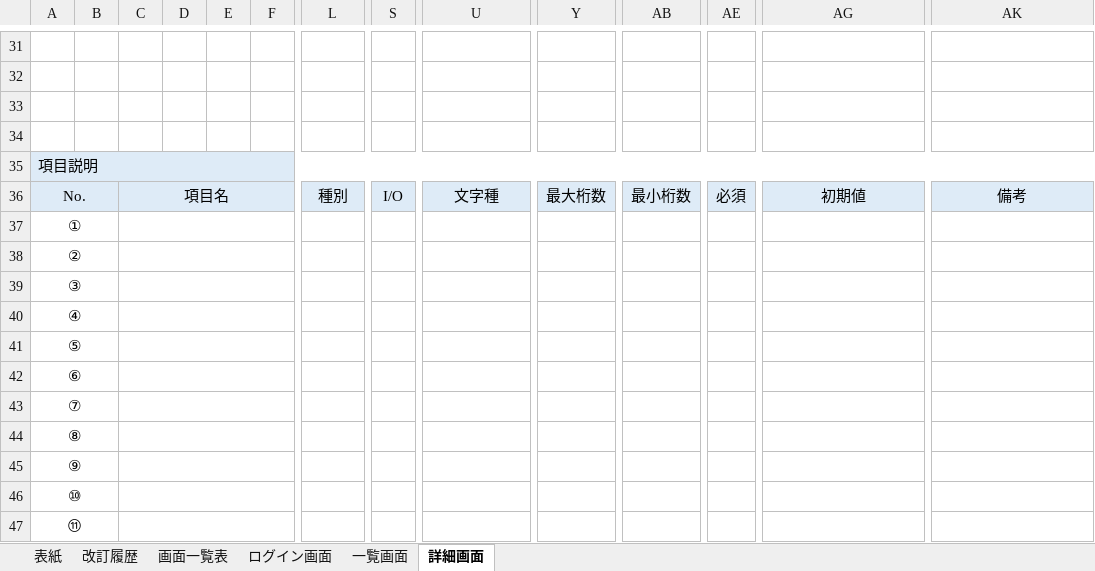
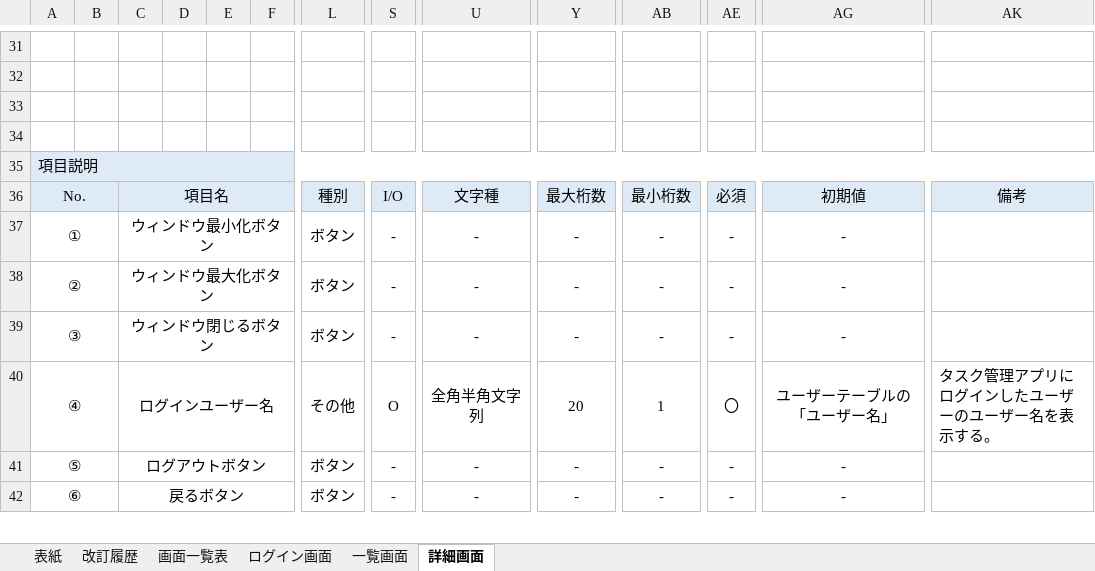
Before and after one commit to YutoMatsunaga-kennsyu/share_kennsyu_matsunaga.yuto, an Excel workbook: STEP2（タスク管理アプリ）/画面設計書/画面設計書_タスク管理.xlsx, sheet 詳細画面, drawn as a sheet; only a part is shown, gaps mark what is left out; values as stored, in another font and other column widths than the file's, no borders; charts and pictures not drawn; removed rows and columns are numbered as before the commit, all else as after; rows hold the shown columns only; the diff covers the shown part only; the diff names each change by its address in the sheet, - before the commit and + after, or states it on an @@ line.

Commit message:
画面設計書の改修（2月28日）

```diff
--- a/STEP2（タスク管理アプリ）/画面設計書/画面設計書_タスク管理.xlsx (sheet 詳細画面)
+++ b/STEP2（タスク管理アプリ）/画面設計書/画面設計書_タスク管理.xlsx (sheet 詳細画面)
-row 37: ①
-row 38: ②
-row 39: ③
-row 40: ④
-row 41: ⑤
-row 42: ⑥
-row 43: ⑦
-row 44: ⑧
-row 45: ⑨
-row 46: ⑩
-row 47: ⑪
+row 37: ① |  | ウィンドウ最小化ボタン |  |  |  | ボタン | - | - | - | - | - | -
+row 38: ② |  | ウィンドウ最大化ボタン |  |  |  | ボタン | - | - | - | - | - | -
+row 39: ③ |  | ウィンドウ閉じるボタン |  |  |  | ボタン | - | - | - | - | - | -
+row 40: ④ |  | ログインユーザー名 |  |  |  | その他 | O | 全角半角文字列 | 20 | 1 | 〇 | ユーザーテーブルの「ユーザー名」 | タスク管理アプリにログインしたユーザーのユーザー名を表示する。
+row 41: ⑤ |  | ログアウトボタン |  |  |  | ボタン | - | - | - | - | - | -
+row 42: ⑥ |  | 戻るボタン |  |  |  | ボタン | - | - | - | - | - | -
```
Also changed, not shown: 14 added rows, 10 removed rows and 1 edited cell elsewhere in this sheet, sheet 一覧画面, charts or pictures, 52 other files.
